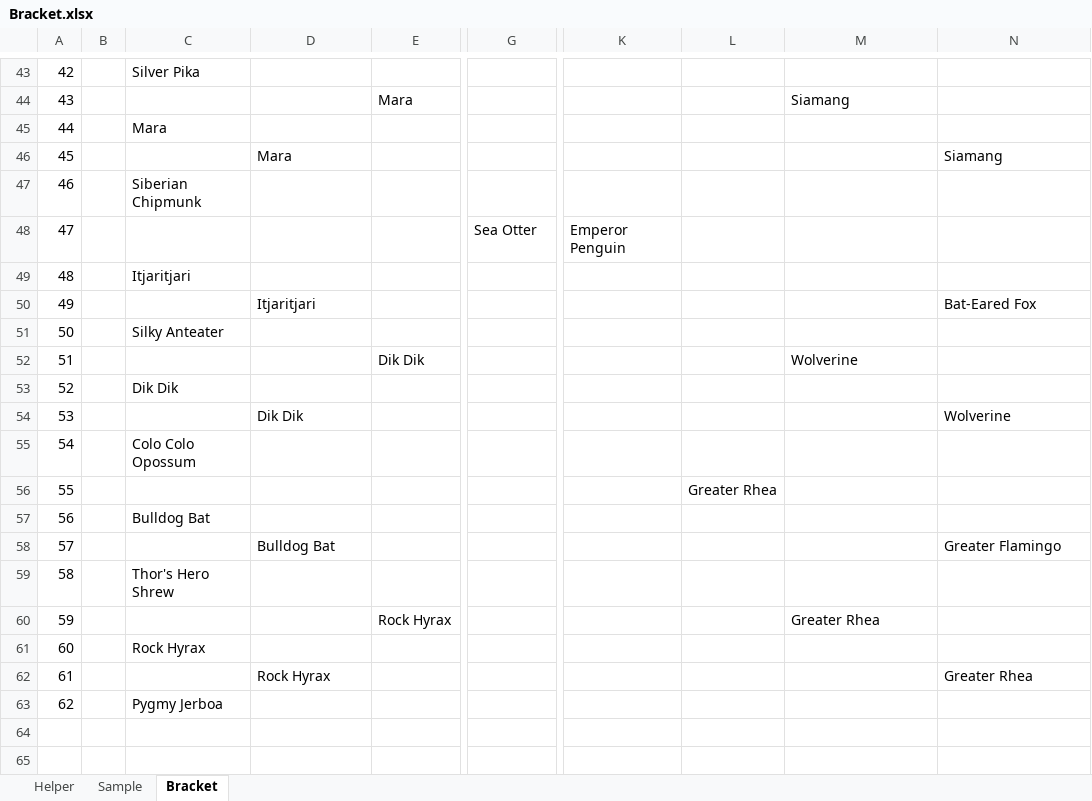
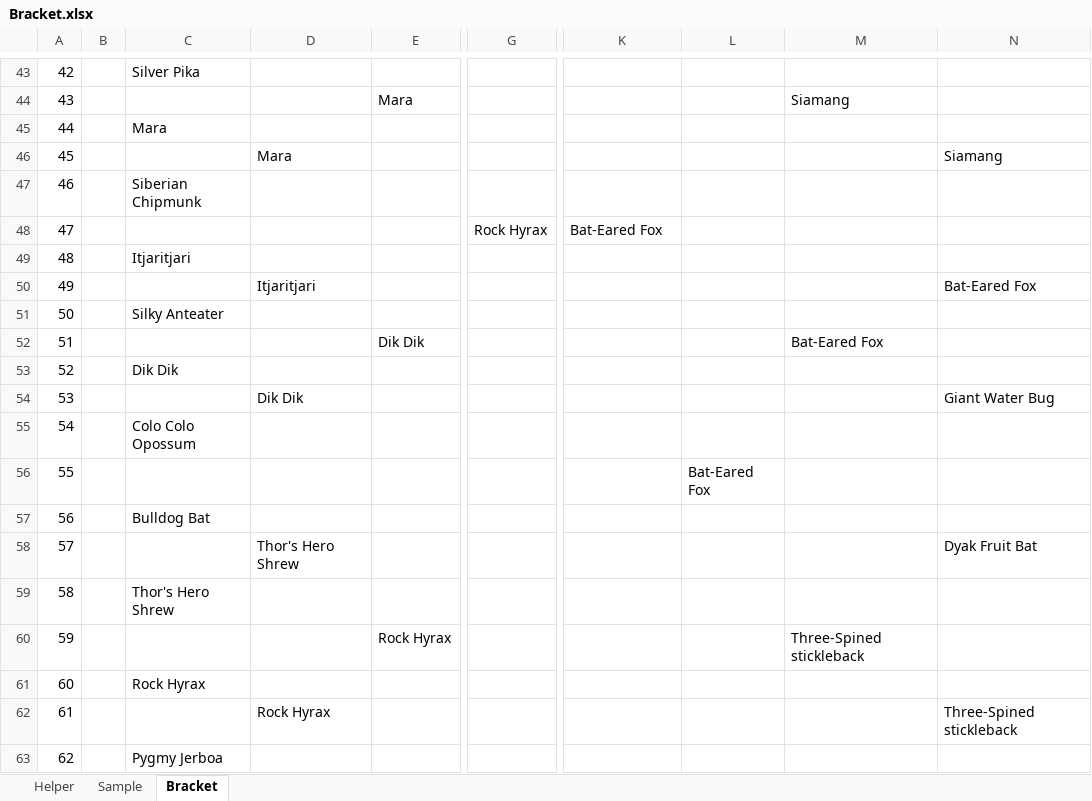
Before and after one commit to kas2332/Mam, an Excel workbook: Resources/Bracket.xlsx, sheet Bracket, drawn as a sheet; only a part is shown, gaps mark what is left out; values as stored, in another font and other column widths than the file's, no borders; the diff covers the shown part only; the diff names each change by its address in the sheet, - before the commit and + after, or states it on an @@ line.

```diff
--- a/Resources/Bracket.xlsx (sheet Bracket)
+++ b/Resources/Bracket.xlsx (sheet Bracket)
-G48: Sea Otter
+G48: Rock Hyrax
-K48: Emperor Penguin
+K48: Bat-Eared Fox
-M52: Wolverine
+M52: Bat-Eared Fox
-N54: Wolverine
+N54: Giant Water Bug
-L56: Greater Rhea
+L56: Bat-Eared Fox
-D58: Bulldog Bat
+D58: Thor's Hero Shrew
-N58: Greater Flamingo
+N58: Dyak Fruit Bat
-M60: Greater Rhea
+M60: Three-Spined stickleback
-N62: Greater Rhea
+N62: Three-Spined stickleback
```
Also changed, not shown: 27 edited cells elsewhere in this sheet, sheet Sample, 11 other files.
